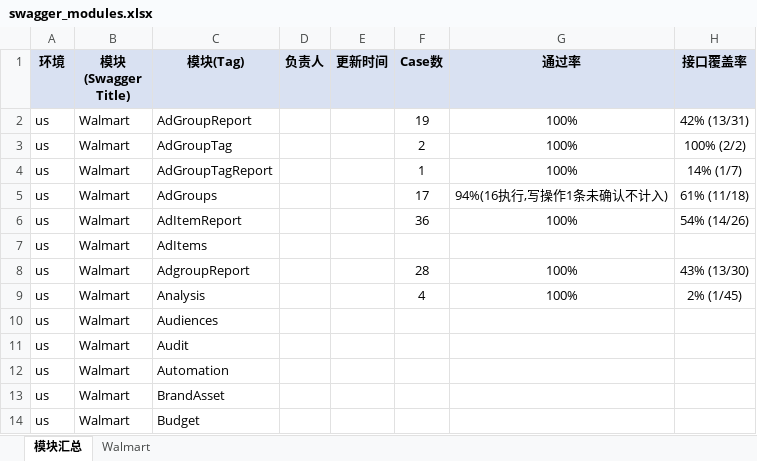
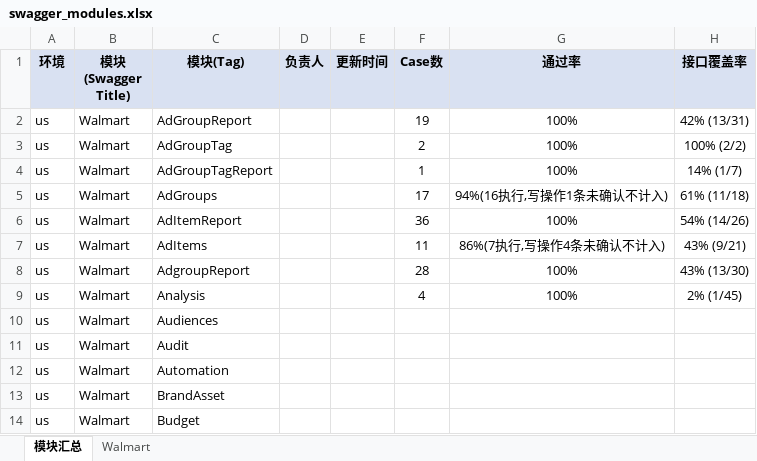
Before and after one commit to guguangjie-pacvue/ai_api, an Excel workbook: single-api/walmart-api/swagger_modules.xlsx, sheet 模块汇总, drawn as a sheet; only a part is shown; values as stored, in another font and other column widths than the file's, no borders; the diff names each change by its address in the sheet, - before the commit and + after, or states it on an @@ line.

```diff
--- a/single-api/walmart-api/swagger_modules.xlsx (sheet 模块汇总)
+++ b/single-api/walmart-api/swagger_modules.xlsx (sheet 模块汇总)
-F7 (Case数): (empty)
+F7 (Case数): 11
-G7 (通过率): (empty)
+G7 (通过率): 86%(7执行,写操作4条未确认不计入)
-H7 (接口覆盖率): (empty)
+H7 (接口覆盖率): 43% (9/21)
```
Also changed, not shown: sheet Walmart, 2 other files.
